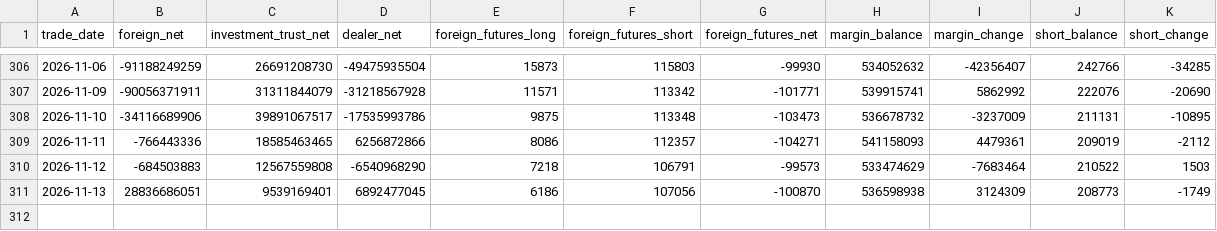
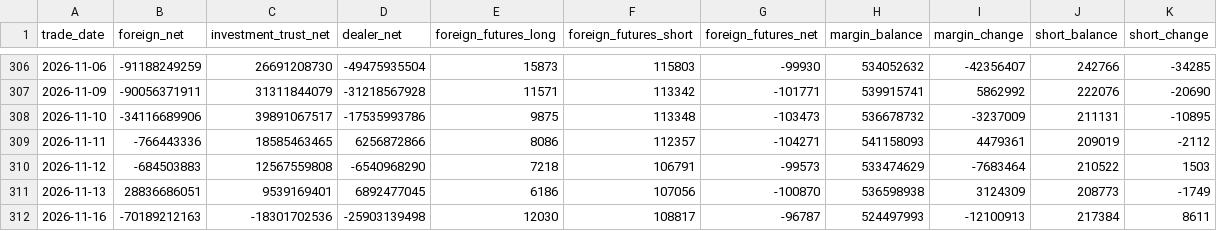
Before and after one commit to Skyripples/taiwan_stock_analysis_platform, a CSV file: data/history/chips_daily.csv, drawn as a sheet; only a part is shown, gaps mark what is left out; the diff names each change by its address in the sheet, - before the commit and + after, or states it on an @@ line.

```diff
--- a/data/history/chips_daily.csv
+++ b/data/history/chips_daily.csv
+row 312: 2026-11-16 | -70189212163 | -18301702536 | -25903139498 | 12030 | 108817 | -96787 | 524497993 | -12100913 | 217384 | 8611
```
Also changed, not shown: 30 other files.
